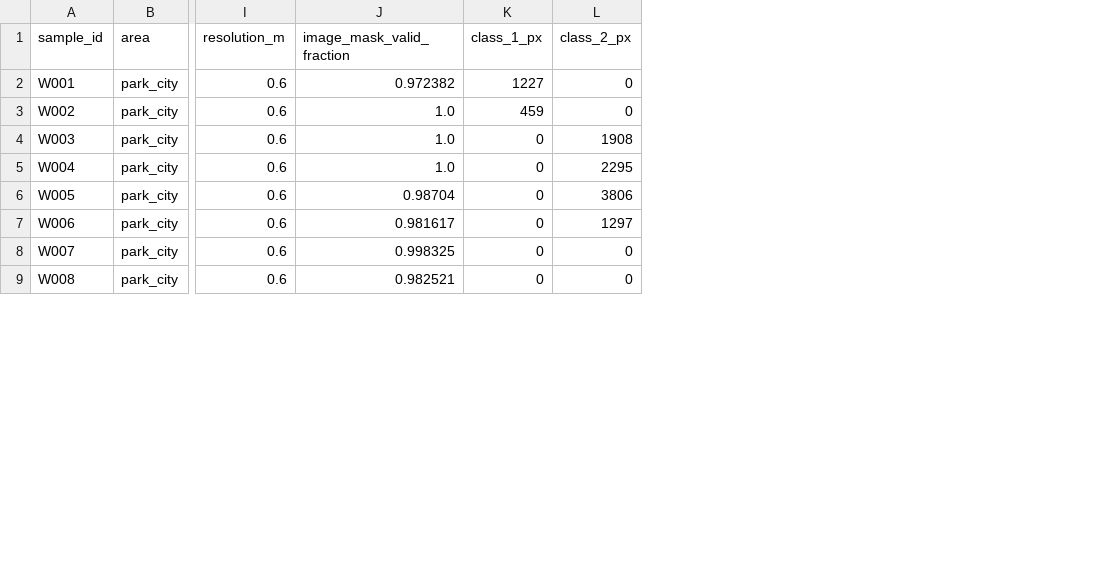
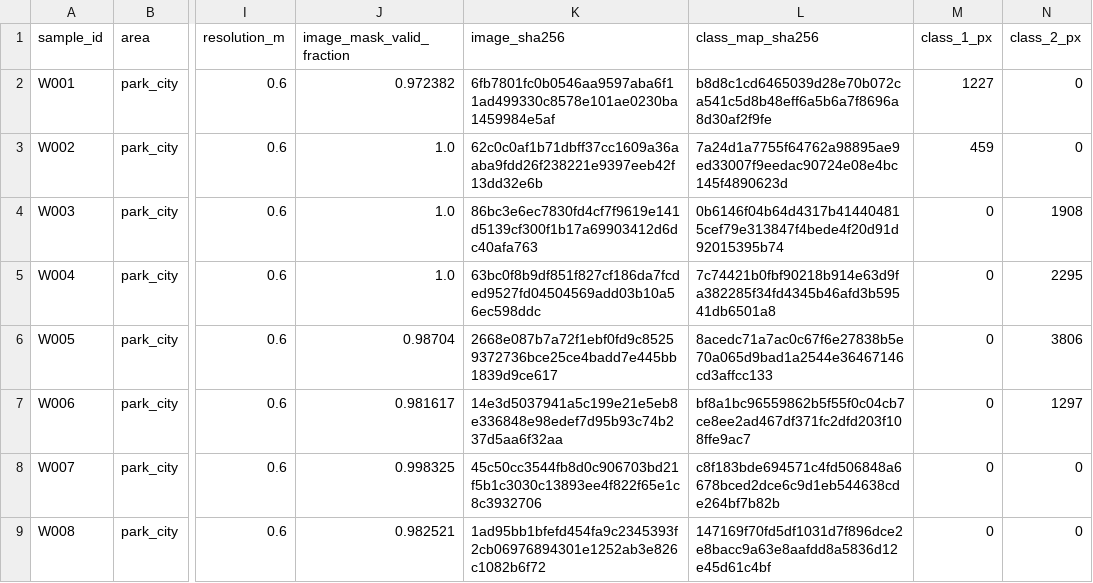
Before and after one commit to aehng/TrailNet, a CSV file: experiments/overnight-20261107/audit/local_tiles_v4_provisional/audit_samples.csv, drawn as a sheet; only a part is shown, gaps mark what is left out; the diff names each change by its address in the sheet, - before the commit and + after, or states it on an @@ line.

Commit message:
audit: record imagery screen and replay stop

```diff
--- a/experiments/overnight-20261107/audit/local_tiles_v4_provisional/audit_samples.csv
+++ b/experiments/overnight-20261107/audit/local_tiles_v4_provisional/audit_samples.csv
+column K (image_sha256), rows 2-9: 6fb7801fc0b0546aa9597aba6f11ad499330c8578e101ae0230ba1459984e5af | 62c0c0af1b71dbff37cc1609a36aaba9fdd26f238221e9397eeb42f13dd32e6b | 86bc3e6ec7830fd4cf7f9619e141d5139cf300f1b17a69903412d6dc40afa763 | 63bc0f8b9df851f827cf186da7fcded9527fd04504569add03b10a56ec598ddc | 2668e087b7a72f1ebf0fd9c85259372736bce25ce4badd7e445bb1839d9ce617 | 14e3d5037941a5c199e21e5eb8e336848e98edef7d95b93c74b237d5aa6f32aa | 45c50cc3544fb8d0c906703bd21f5b1c3030c13893ee4f822f65e1c8c3932706 | 1ad95bb1bfefd454fa9c2345393f2cb06976894301e1252ab3e826c1082b6f72
+column L (class_map_sha256), rows 2-9: b8d8c1cd6465039d28e70b072ca541c5d8b48eff6a5b6a7f8696a8d30af2f9fe | 7a24d1a7755f64762a98895ae9ed33007f9eedac90724e08e4bc145f4890623d | 0b6146f04b64d4317b414404815cef79e313847f4bede4f20d91d92015395b74 | 7c74421b0fbf90218b914e63d9fa382285f34fd4345b46afd3b59541db6501a8 | 8acedc71a7ac0c67f6e27838b5e70a065d9bad1a2544e36467146cd3affcc133 | bf8a1bc96559862b5f55f0c04cb7ce8ee2ad467df371fc2dfd203f108ffe9ac7 | c8f183bde694571c4fd506848a6678bced2dce6c9d1eb544638cde264bf7b82b | 147169f70fd5df1031d7f896dce2e8bacc9a63e8aafdd8a5836d12e45d61c4bf
```
Also changed, not shown: experiments/overnight-20261107/audit/audit_findings.csv, 19 other files.
